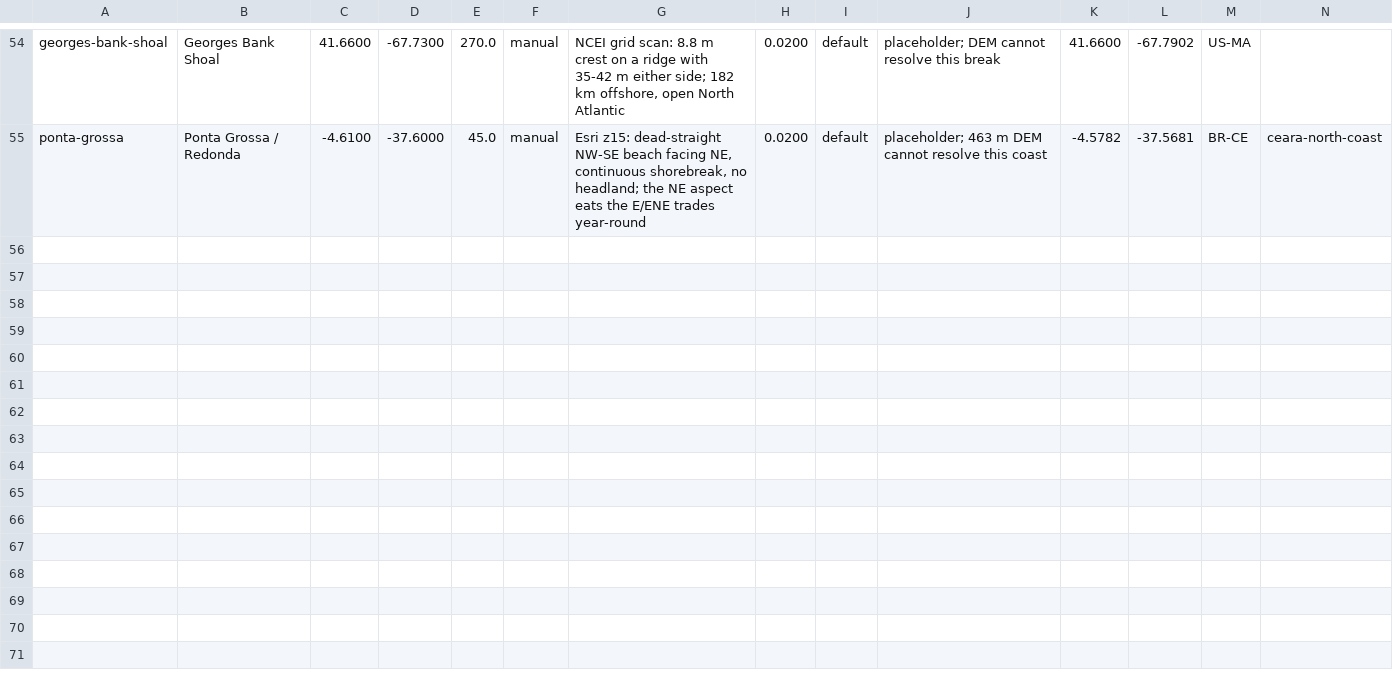
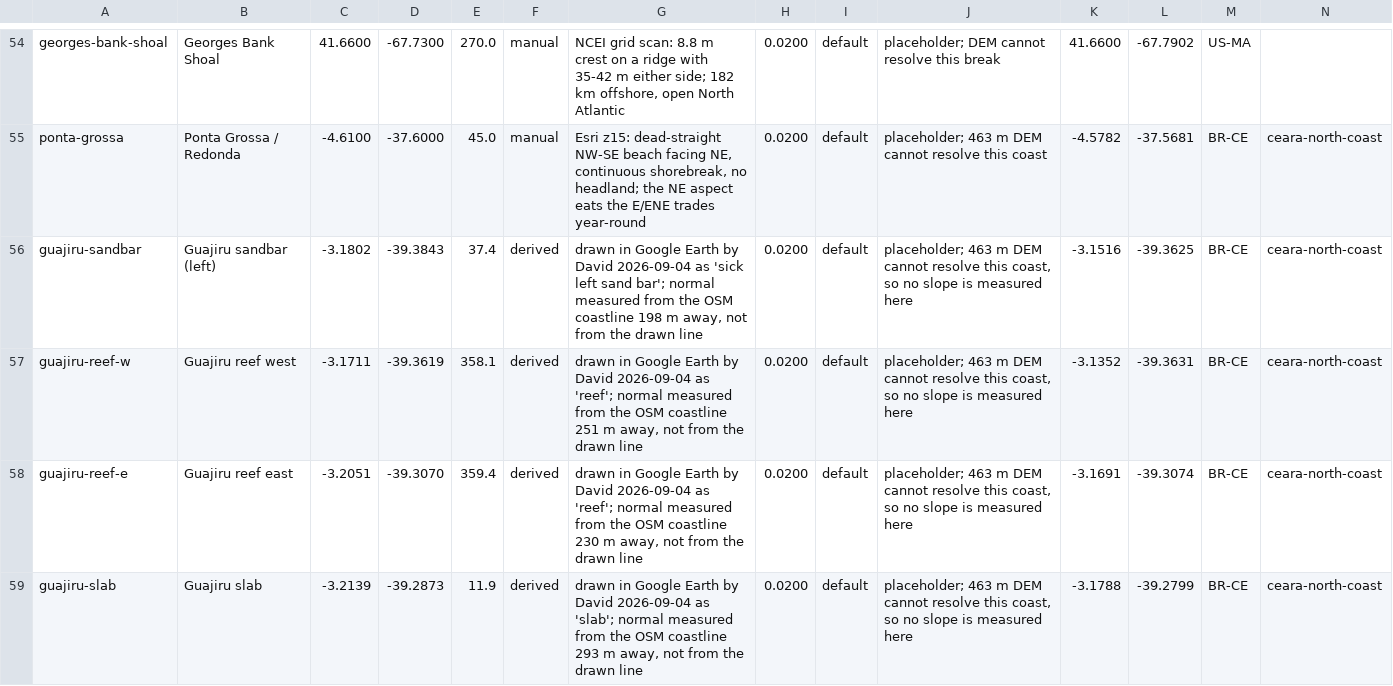
Before and after one commit to VortiMedia/surf, a TSV file: data/spots.tsv, drawn as a sheet; only a part is shown, gaps mark what is left out; rows hold the shown columns only; the diff names each change by its address in the sheet, - before the commit and + after, or states it on an @@ line.

```diff
--- a/data/spots.tsv
+++ b/data/spots.tsv
+row 56: guajiru-sandbar | Guajiru sandbar (left) | -3.1802 | -39.3843 | 37.4 | derived | drawn in Google Earth by David 2026-09-04 as 'sick left sand bar'; normal measured from the OSM coastline 198 m away, not from the drawn line | 0.0200 | default | placeholder; 463 m DEM cannot resolve this coast, so no slope is measured here | -3.1516 | -39.3625 | BR-CE | ceara-north-coast
+row 57: guajiru-reef-w | Guajiru reef west | -3.1711 | -39.3619 | 358.1 | derived | drawn in Google Earth by David 2026-09-04 as 'reef'; normal measured from the OSM coastline 251 m away, not from the drawn line | 0.0200 | default | placeholder; 463 m DEM cannot resolve this coast, so no slope is measured here | -3.1352 | -39.3631 | BR-CE | ceara-north-coast
+row 58: guajiru-reef-e | Guajiru reef east | -3.2051 | -39.3070 | 359.4 | derived | drawn in Google Earth by David 2026-09-04 as 'reef'; normal measured from the OSM coastline 230 m away, not from the drawn line | 0.0200 | default | placeholder; 463 m DEM cannot resolve this coast, so no slope is measured here | -3.1691 | -39.3074 | BR-CE | ceara-north-coast
+row 59: guajiru-slab | Guajiru slab | -3.2139 | -39.2873 | 11.9 | derived | drawn in Google Earth by David 2026-09-04 as 'slab'; normal measured from the OSM coastline 293 m away, not from the drawn line | 0.0200 | default | placeholder; 463 m DEM cannot resolve this coast, so no slope is measured here | -3.1788 | -39.2799 | BR-CE | ceara-north-coast
```
